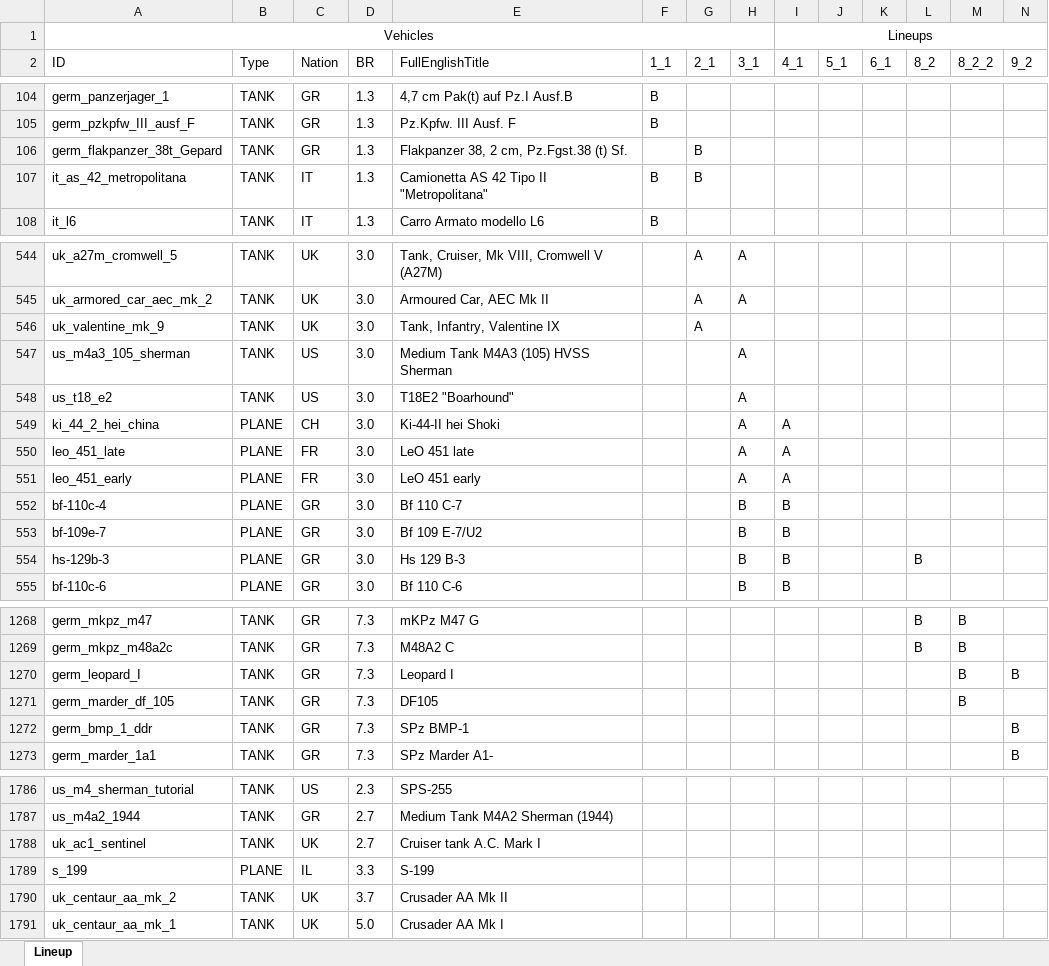
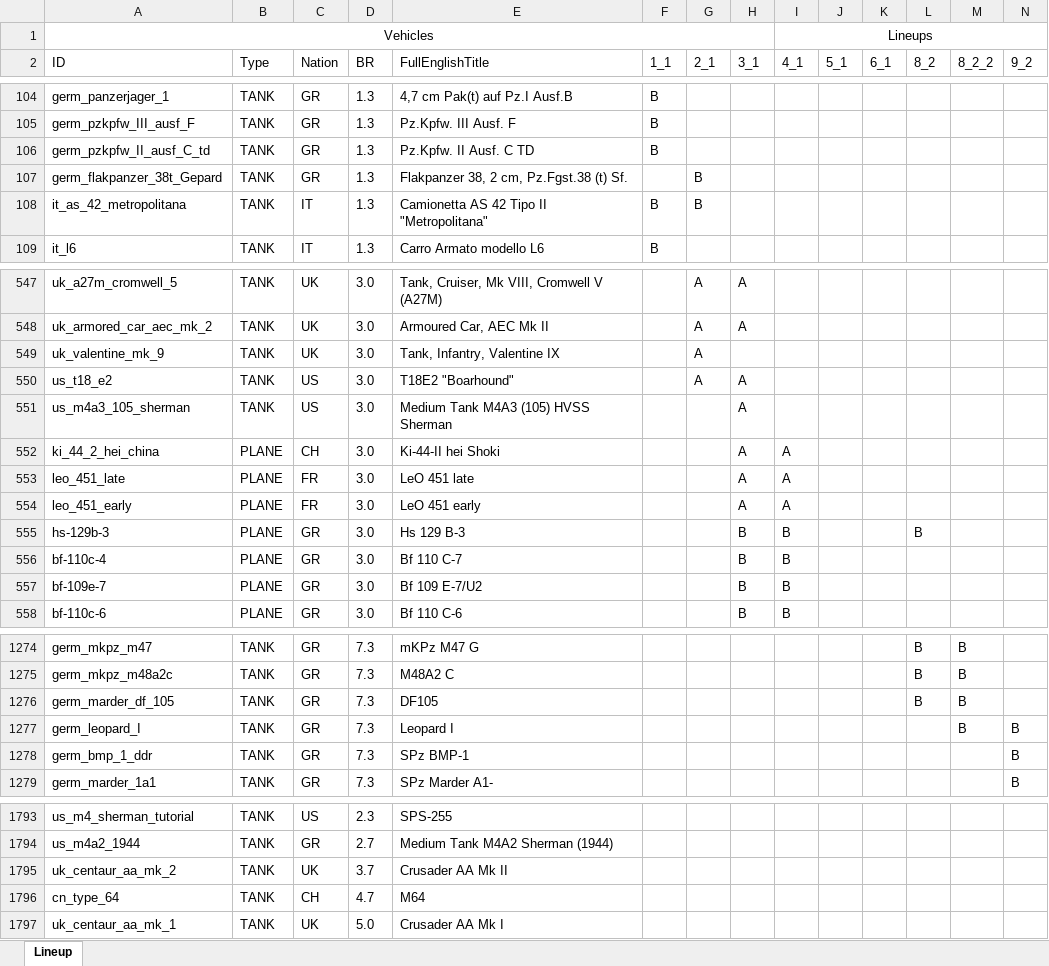
Before and after one commit to runaloop/ThunderSimLineup, an Excel workbook: actual_lineups.xlsx, sheet Lineup, drawn as a sheet; only a part is shown, gaps mark what is left out; values as stored, in another font and other column widths than the file's, no borders; table styles not drawn; removed rows and columns are numbered as before the commit, all else as after; rows hold the shown columns only; the diff covers the shown part only; the diff names each change by its address in the sheet, - before the commit and + after, or states it on an @@ line.

Commit message:
Add: OS2U-1 Kingfisher(US) добавлен в 1_1      Pz.Kpfw. II Ausf. C TD(GR) добавлен в 1_1      Cruiser tank A.C. Mark I(UK) добавлен в 2_1      T18E2 "Boarhound"(US) добавлен в 2_1      S-199(IL) добавлен в 4_1      M-51(IL) добавлен в 4_1      Su-8(RU) добавлен в 5_1      2S3M(RU) добавлен в 8_2      DF105(GR) добавлен в 8_2

```diff
--- a/actual_lineups.xlsx (sheet Lineup)
+++ b/actual_lineups.xlsx (sheet Lineup)
+row 106: germ_pzkpfw_II_ausf_C_td | TANK | GR | 1.3 | Pz.Kpfw. II Ausf. C TD | B
+row 550: us_t18_e2 | TANK | US | 3.0 | T18E2 "Boarhound" |  | A | A
-row 548: us_t18_e2 | TANK | US | 3.0 | T18E2 "Boarhound" |  |  | A
@@ row 554 moved to row 555: hs-129b-3 @@
+row 1276: germ_marder_df_105 | TANK | GR | 7.3 | DF105 |  |  |  |  |  |  | B | B
-row 1271: germ_marder_df_105 | TANK | GR | 7.3 | DF105 |  |  |  |  |  |  |  | B
-row 1788: uk_ac1_sentinel | TANK | UK | 2.7 | Cruiser tank A.C. Mark I
-row 1789: s_199 | PLANE | IL | 3.3 | S-199
+row 1796: cn_type_64 | TANK | CH | 4.7 | M64
```
Also changed, not shown: 6 added rows, 1 removed row, 13 moved rows and 3 edited cells elsewhere in this sheet, 3 other files.
